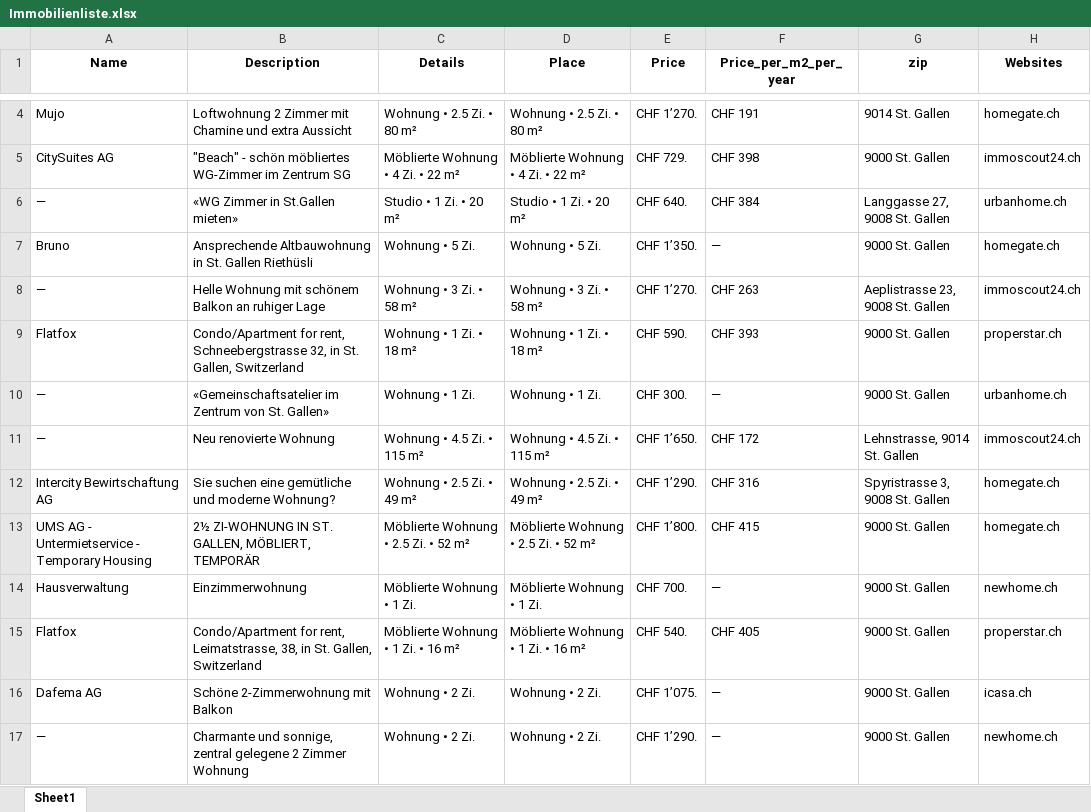
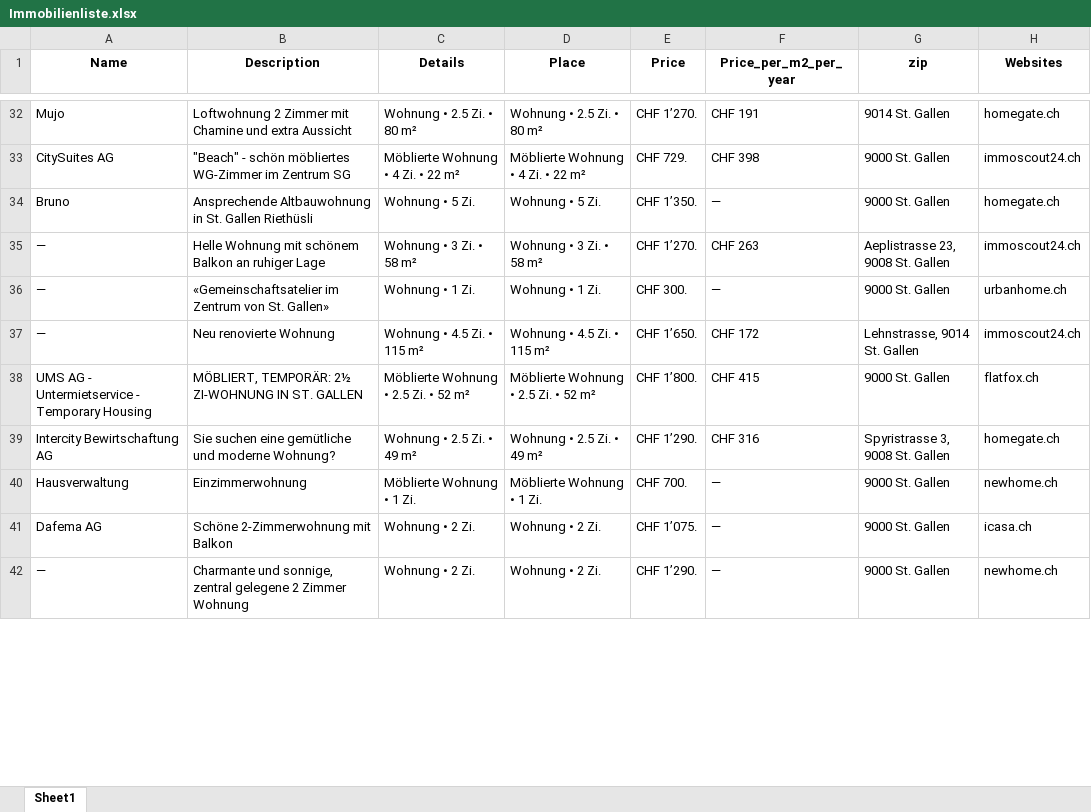
Before and after one commit to lorexzx/CS, an Excel workbook: Immobilienliste.xlsx, sheet Sheet1, drawn as a sheet; only a part is shown, gaps mark what is left out; values as stored, in another font and other column widths than the file's, no borders; removed rows and columns are numbered as before the commit, all else as after; the diff covers the shown part only; the diff names each change by its address in the sheet, - before the commit and + after, or states it on an @@ line.

```diff
--- a/Immobilienliste.xlsx (sheet Sheet1)
+++ b/Immobilienliste.xlsx (sheet Sheet1)
-row 6: — | «WG Zimmer in St.Gallen mieten» | Studio • 1 Zi. • 20 m² | Studio • 1 Zi. • 20 m² | CHF 640. | CHF 384 | Langgasse 27, 9008 St. Gallen | urbanhome.ch
-row 9: Flatfox | Condo/Apartment for rent, Schneebergstrasse 32, in St. Gallen, Switzerland | Wohnung • 1 Zi. • 18 m² | Wohnung • 1 Zi. • 18 m² | CHF 590. | CHF 393 | 9000 St. Gallen | properstar.ch
+row 38: UMS AG - Untermietservice - Temporary Housing | MÖBLIERT, TEMPORÄR: 2½ ZI-WOHNUNG IN ST. GALLEN | Möblierte Wohnung • 2.5 Zi. • 52 m² | Möblierte Wohnung • 2.5 Zi. • 52 m² | CHF 1’800. | CHF 415 | 9000 St. Gallen | flatfox.ch
-row 13: UMS AG - Untermietservice - Temporary Housing | 2½ ZI-WOHNUNG IN ST. GALLEN, MÖBLIERT, TEMPORÄR | Möblierte Wohnung • 2.5 Zi. • 52 m² | Möblierte Wohnung • 2.5 Zi. • 52 m² | CHF 1’800. | CHF 415 | 9000 St. Gallen | homegate.ch
-row 15: Flatfox | Condo/Apartment for rent, Leimatstrasse, 38, in St. Gallen, Switzerland | Möblierte Wohnung • 1 Zi. • 16 m² | Möblierte Wohnung • 1 Zi. • 16 m² | CHF 540. | CHF 405 | 9000 St. Gallen | properstar.ch
```
Also changed, not shown: 43 added rows, 40 removed rows and 31 edited cells elsewhere in this sheet.
